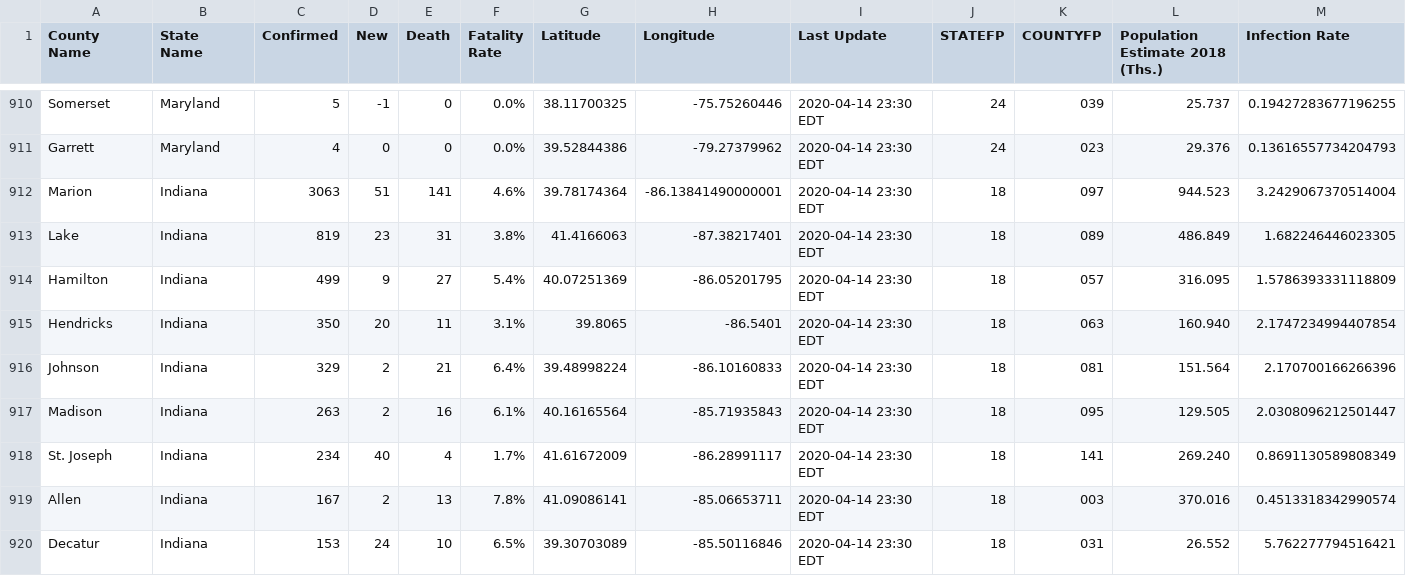
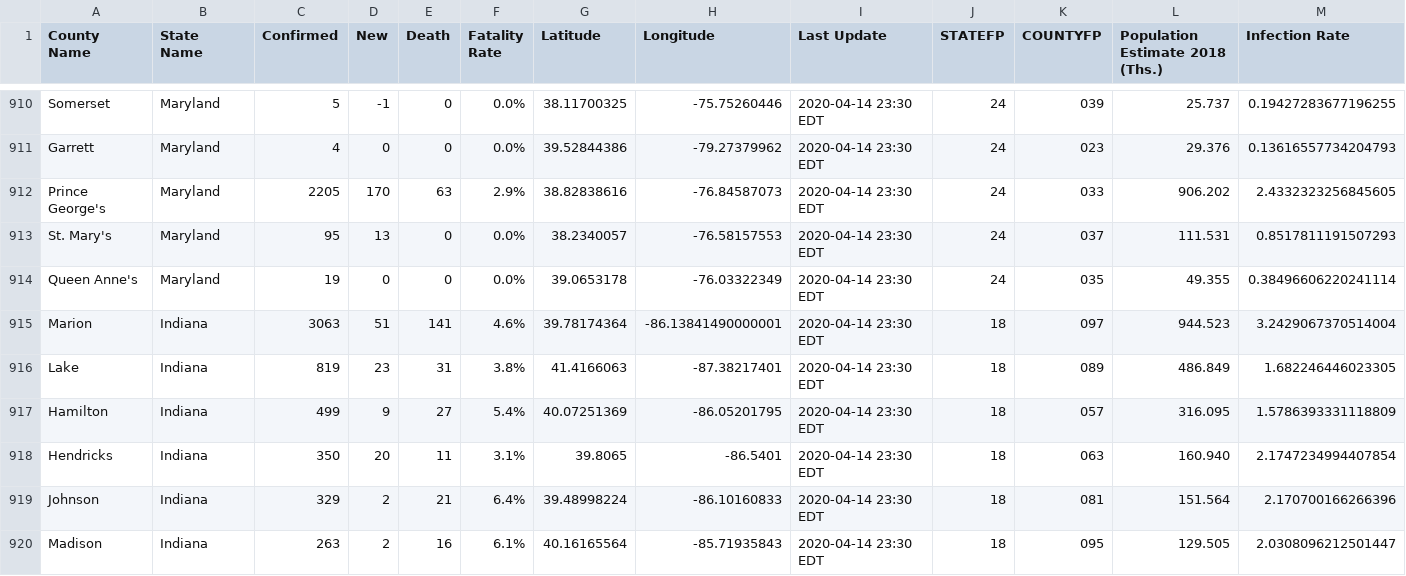
Before and after one commit to nickrobison-usds/demand-modeler, a CSV file: data/covid19_county_2020-04-14.csv, drawn as a sheet; only a part is shown, gaps mark what is left out; the shorter side is filled out with more unchanged rows; the diff names each change by its address in the sheet, - before the commit and + after, or states it on an @@ line.

Commit message:
manually add missing MD counties from 4/13 data

```diff
--- a/data/covid19_county_2020-04-14.csv
+++ b/data/covid19_county_2020-04-14.csv
+row 912: Prince George's | Maryland | 2205 | 170 | 63 | 2.9% | 38.82838616 | -76.84587073 | 2020-04-14 23:30 EDT | 24 | 033 | 906.202 | 2.4332323256845605
+row 913: St. Mary's | Maryland | 95 | 13 | 0 | 0.0% | 38.2340057 | -76.58157553 | 2020-04-14 23:30 EDT | 24 | 037 | 111.531 | 0.8517811191507293
+row 914: Queen Anne's | Maryland | 19 | 0 | 0 | 0.0% | 39.0653178 | -76.03322349 | 2020-04-14 23:30 EDT | 24 | 035 | 49.355 | 0.38496606220241114
```
